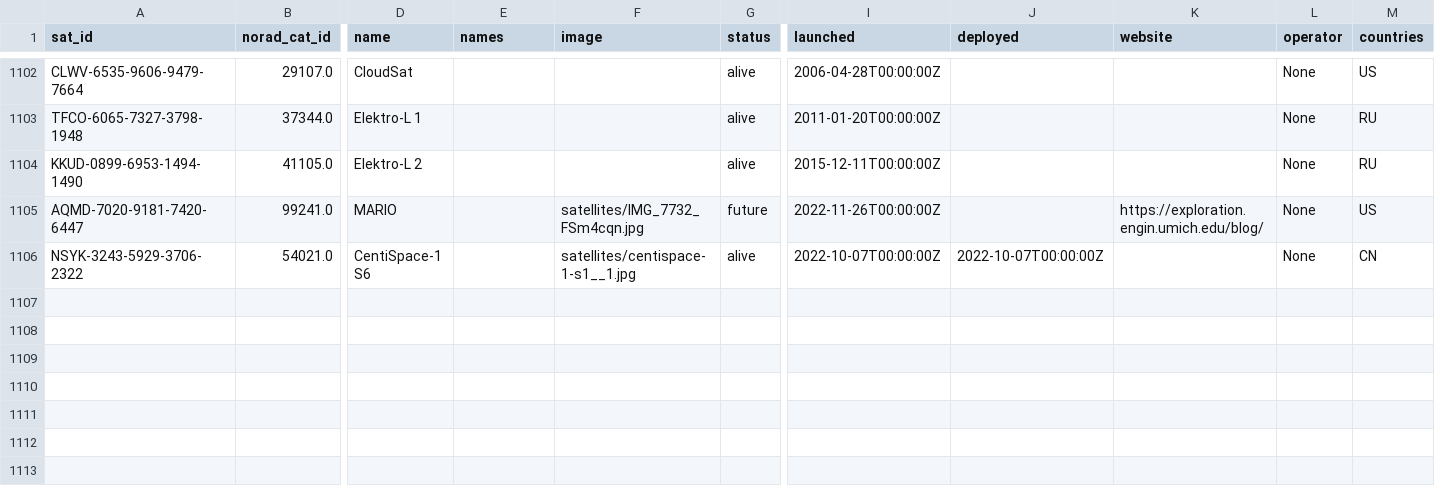
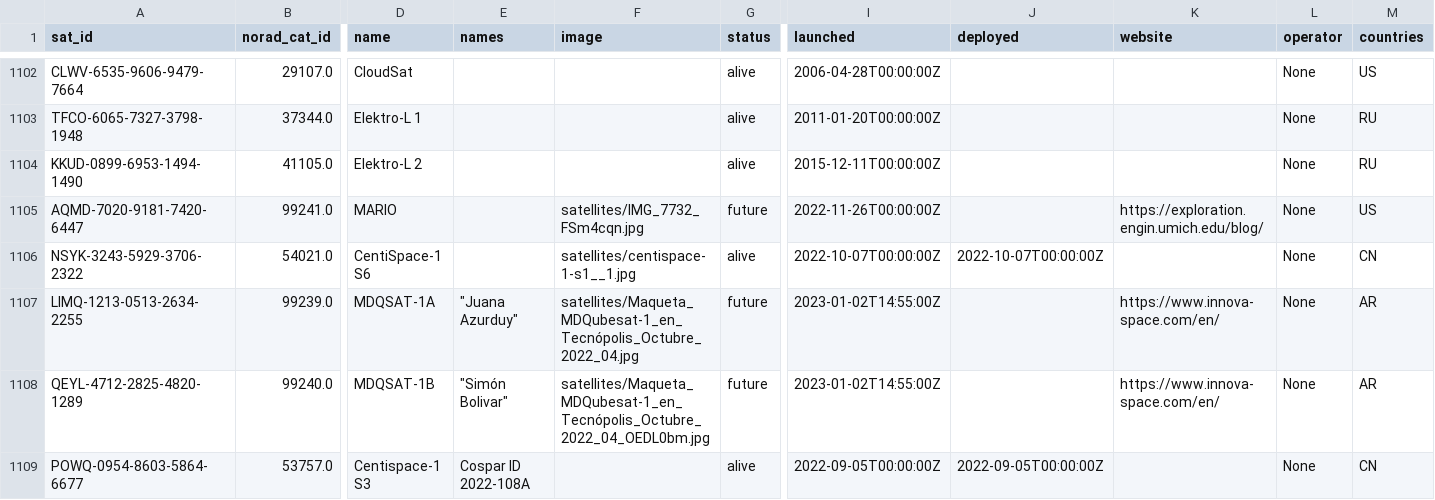
Before and after one commit to maruko8k/amateur-satellite-database, a CSV file: data/satnogs.csv, drawn as a sheet; only a part is shown, gaps mark what is left out; rows hold the shown columns only; the diff names each change by its address in the sheet, - before the commit and + after, or states it on an @@ line.

```diff
--- a/data/satnogs.csv
+++ b/data/satnogs.csv
+row 1107: LIMQ-1213-0513-2634-2255 | 99239.0 | MDQSAT-1A | "Juana Azurduy" | satellites/Maqueta_MDQubesat-1_en_Tecnópolis_Octubre_2022_04.jpg | future | 2023-01-02T14:55:00Z |  | https://www.innova-space.com/en/ | None | AR
+row 1108: QEYL-4712-2825-4820-1289 | 99240.0 | MDQSAT-1B | "Simón Bolivar" | satellites/Maqueta_MDQubesat-1_en_Tecnópolis_Octubre_2022_04_OEDL0bm.jpg | future | 2023-01-02T14:55:00Z |  | https://www.innova-space.com/en/ | None | AR
+row 1109: POWQ-0954-8603-5864-6677 | 53757.0 | Centispace-1 S3 | Cospar ID 2022-108A |  | alive | 2022-09-05T00:00:00Z | 2022-09-05T00:00:00Z |  | None | CN
```
Also changed, not shown: 1 other file.
